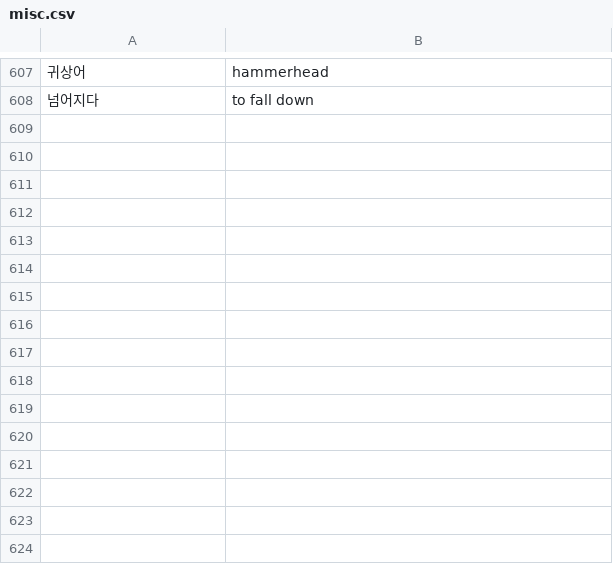
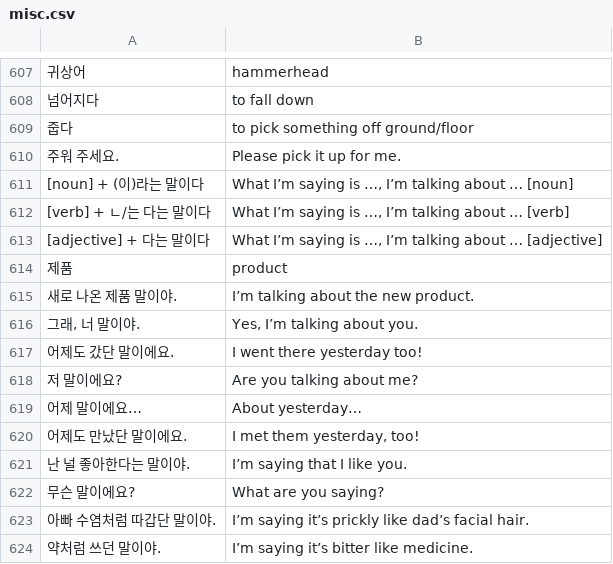
Before and after one commit to bryanesmith/flashcards, a CSV file: Korean Language/misc.csv, drawn as a sheet; only a part is shown, gaps mark what is left out; the diff names each change by its address in the sheet, - before the commit and + after, or states it on an @@ line.

Commit message:
+random vocab/grammar

```diff
--- a/Korean Language/misc.csv
+++ b/Korean Language/misc.csv
+row 609: 줍다 | to pick something off ground/floor
+row 610: 주워 주세요. | Please pick it up for me.
+row 611: [noun] + (이)라는 말이다 | What I’m saying is …, I’m talking about … [noun]
+row 612: [verb] + ㄴ/는 다는 말이다 | What I’m saying is …, I’m talking about … [verb]
+row 613: [adjective] + 다는 말이다 | What I’m saying is …, I’m talking about … [adjective]
+row 614: 제품 | product
+row 615: 새로 나온 제품 말이야. | I’m talking about the new product.
+row 616: 그래, 너 말이야. | Yes, I’m talking about you.
+row 617: 어제도 갔단 말이에요. | I went there yesterday too!
+row 618: 저 말이에요? | Are you talking about me?
+row 619: 어제 말이에요… | About yesterday…
+row 620: 어제도 만났단 말이에요. | I met them yesterday, too!
+row 621: 난 널 좋아한다는 말이야. | I’m saying that I like you.
+row 622: 무슨 말이에요? | What are you saying?
+row 623: 아빠 수염처럼 따갑단 말이야. | I’m saying it’s prickly like dad’s facial hair.
+row 624: 약처럼 쓰던 말이야. | I’m saying it’s bitter like medicine.
```
